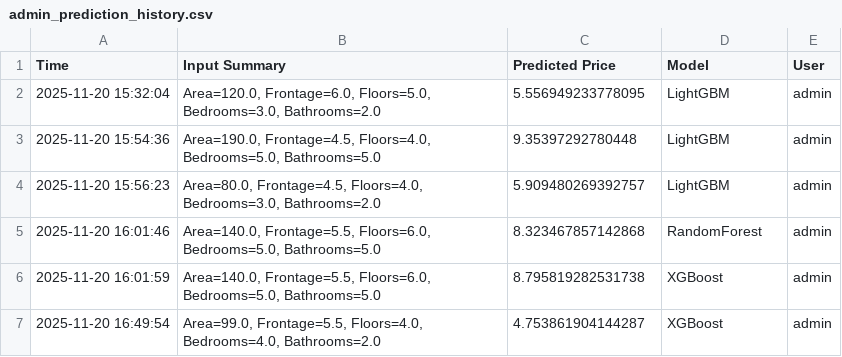
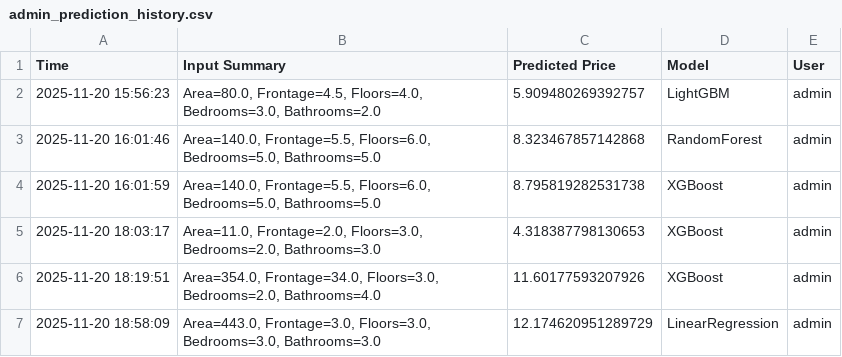
Before and after one commit to PhuongNghi403/251EIM401402_MLBA_Group8, a CSV file: NhaCuaToi_HousePricePrediction/data/admin_prediction_history.csv, drawn as a sheet.

```diff
--- a/NhaCuaToi_HousePricePrediction/data/admin_prediction_history.csv
+++ b/NhaCuaToi_HousePricePrediction/data/admin_prediction_history.csv
@@ -1,4 +1,2 @@
 Time,Input Summary,Predicted Price,Model,User
-2025-11-20 15:32:04,"Area=120.0, Frontage=6.0, Floors=5.0, Bedrooms=3.0, Bathrooms=2.0",5.556949233778095,LightGBM,admin
-2025-11-20 15:54:36,"Area=190.0, Frontage=4.5, Floors=4.0, Bedrooms=5.0, Bathrooms=5.0",9.35397292780448,LightGBM,admin
 2025-11-20 15:56:23,"Area=80.0, Frontage=4.5, Floors=4.0, Bedrooms=3.0, Bathrooms=2.0",5.909480269392757,LightGBM,admin
@@ -6,2 +4,4 @@ Time,Input Summary,Predicted Price,Model,User
 2025-11-20 16:01:59,"Area=140.0, Frontage=5.5, Floors=6.0, Bedrooms=5.0, Bathrooms=5.0",8.795819282531738,XGBoost,admin
-2025-11-20 16:49:54,"Area=99.0, Frontage=5.5, Floors=4.0, Bedrooms=4.0, Bathrooms=2.0",4.753861904144287,XGBoost,admin
+2025-11-20 18:03:17,"Area=11.0, Frontage=2.0, Floors=3.0, Bedrooms=2.0, Bathrooms=3.0",4.318387798130653,XGBoost,admin
+2025-11-20 18:19:51,"Area=354.0, Frontage=34.0, Floors=3.0, Bedrooms=2.0, Bathrooms=4.0",11.60177593207926,XGBoost,admin
+2025-11-20 18:58:09,"Area=443.0, Frontage=3.0, Floors=3.0, Bedrooms=3.0, Bathrooms=3.0",12.174620951289729,LinearRegression,admin
```
Also changed, not shown: NhaCuaToi_HousePricePrediction/data/customer_prediction_history.csv, 8 other files.
